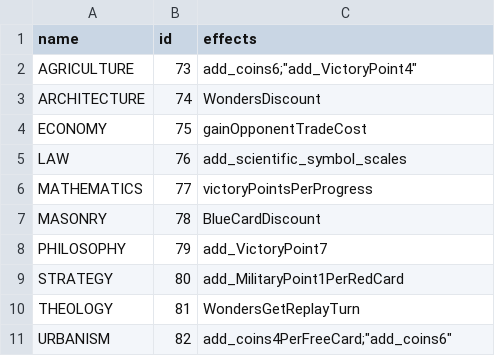
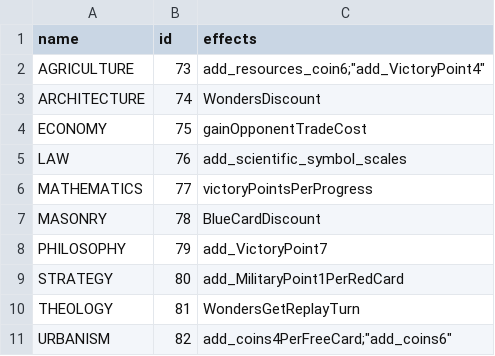
Before and after one commit to lydiagroza/ProjectMC, a CSV file: 7Wonders/GameBase/ProgressTokens.csv, drawn as a sheet.

```diff
--- a/7Wonders/GameBase/ProgressTokens.csv
+++ b/7Wonders/GameBase/ProgressTokens.csv
@@ -1,3 +1,3 @@
 name,id,effects
-AGRICULTURE,	73,"add_coins6";"add_VictoryPoint4"
+AGRICULTURE,	73,"add_resources_coin6";"add_VictoryPoint4"
 ARCHITECTURE,	74,"WondersDiscount"
```
Also changed, not shown: 1 other file.
